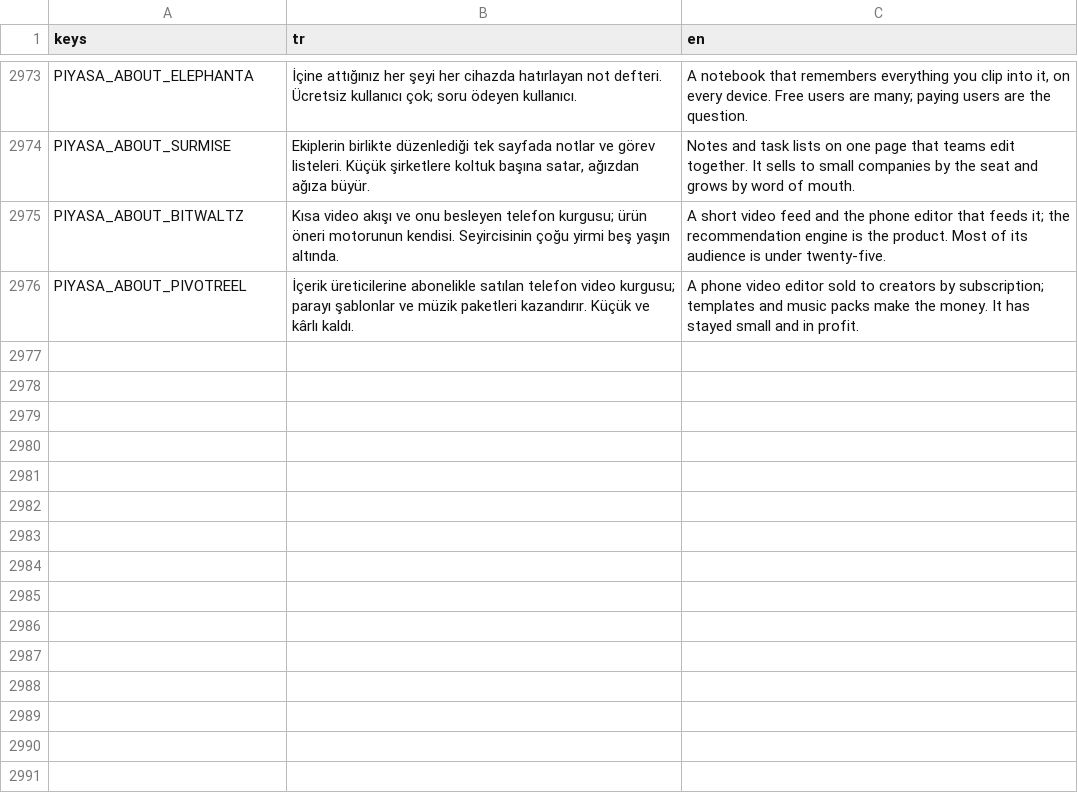
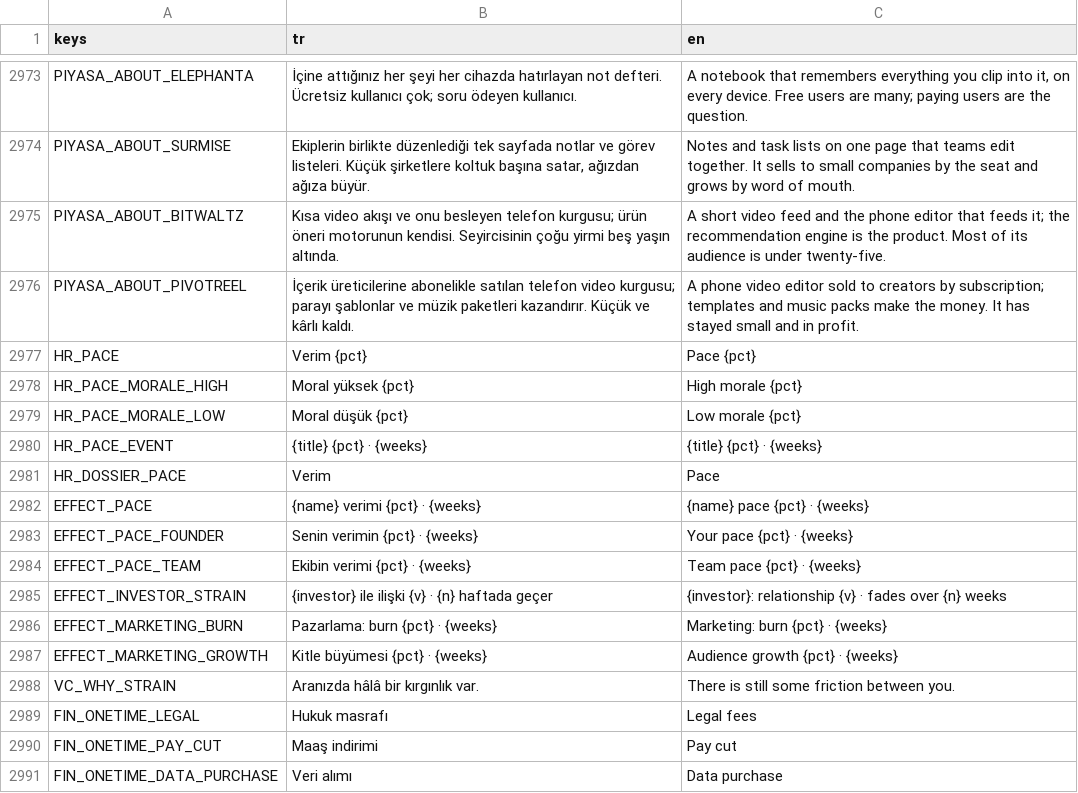
Before and after one commit to erdem1v/projectunicorn, a CSV file: project-unicorn/localization/strings.csv, drawn as a sheet; only a part is shown, gaps mark what is left out; the diff names each change by its address in the sheet, - before the commit and + after, or states it on an @@ line.

```diff
--- a/project-unicorn/localization/strings.csv
+++ b/project-unicorn/localization/strings.csv
+row 2977: HR_PACE | Verim {pct} | Pace {pct}
+row 2978: HR_PACE_MORALE_HIGH | Moral yüksek {pct} | High morale {pct}
+row 2979: HR_PACE_MORALE_LOW | Moral düşük {pct} | Low morale {pct}
+row 2980: HR_PACE_EVENT | {title} {pct} · {weeks} | {title} {pct} · {weeks}
+row 2981: HR_DOSSIER_PACE | Verim | Pace
+row 2982: EFFECT_PACE | {name} verimi {pct} · {weeks} | {name} pace {pct} · {weeks}
+row 2983: EFFECT_PACE_FOUNDER | Senin verimin {pct} · {weeks} | Your pace {pct} · {weeks}
+row 2984: EFFECT_PACE_TEAM | Ekibin verimi {pct} · {weeks} | Team pace {pct} · {weeks}
+row 2985: EFFECT_INVESTOR_STRAIN | {investor} ile ilişki {v} · {n} haftada geçer | {investor}: relationship {v} · fades over {n} weeks
+row 2986: EFFECT_MARKETING_BURN | Pazarlama: burn {pct} · {weeks} | Marketing: burn {pct} · {weeks}
+row 2987: EFFECT_MARKETING_GROWTH | Kitle büyümesi {pct} · {weeks} | Audience growth {pct} · {weeks}
+row 2988: VC_WHY_STRAIN | Aranızda hâlâ bir kırgınlık var. | There is still some friction between you.
+row 2989: FIN_ONETIME_LEGAL | Hukuk masrafı | Legal fees
+row 2990: FIN_ONETIME_PAY_CUT | Maaş indirimi | Pay cut
+row 2991: FIN_ONETIME_DATA_PURCHASE | Veri alımı | Data purchase
```
Also changed, not shown: 33 other files.
